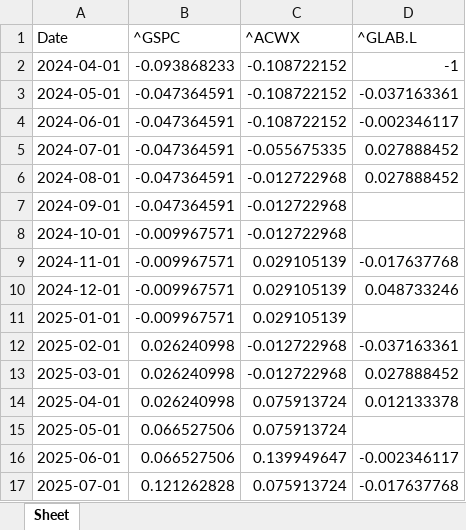
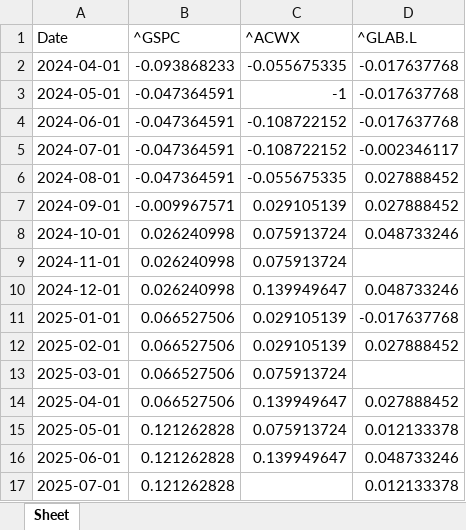
Before and after one commit to huaizhang/RPIQuantum2024, an Excel workbook: data/percentage_output.xlsx, sheet Sheet, drawn as a sheet; only a part is shown; values as stored, in another font and other column widths than the file's, no borders; the diff covers the shown part only; the diff names each change by its address in the sheet, - before the commit and + after, or states it on an @@ line.

```diff
--- a/data/percentage_output.xlsx (sheet Sheet)
+++ b/data/percentage_output.xlsx (sheet Sheet)
-C2 (^ACWX): -0.108722152
+C2 (^ACWX): -0.055675335
-D2 (^GLAB.L): -1
+D2 (^GLAB.L): -0.017637768
-C3 (^ACWX): -0.108722152
+C3 (^ACWX): -1
-D3 (^GLAB.L): -0.037163361
+D3 (^GLAB.L): -0.017637768
-D4 (^GLAB.L): -0.002346117
+D4 (^GLAB.L): -0.017637768
-C5 (^ACWX): -0.055675335
+C5 (^ACWX): -0.108722152
-D5 (^GLAB.L): 0.027888452
+D5 (^GLAB.L): -0.002346117
-C6 (^ACWX): -0.012722968
+C6 (^ACWX): -0.055675335
-B7 (^GSPC): -0.047364591
+B7 (^GSPC): -0.009967571
-C7 (^ACWX): -0.012722968
+C7 (^ACWX): 0.029105139
-D7 (^GLAB.L): (empty)
+D7 (^GLAB.L): 0.027888452
-B8:B10 (^GSPC): -0.009967571
+B8:B10 (^GSPC): 0.026240998
-C8 (^ACWX): -0.012722968
+C8 (^ACWX): 0.075913724
-D8 (^GLAB.L): (empty)
+D8 (^GLAB.L): 0.048733246
-C9 (^ACWX): 0.029105139
+C9 (^ACWX): 0.075913724
-D9 (^GLAB.L): -0.017637768
+D9 (^GLAB.L): (empty)
-C10 (^ACWX): 0.029105139
+C10 (^ACWX): 0.139949647
-B11 (^GSPC): -0.009967571
+B11 (^GSPC): 0.066527506
-D11 (^GLAB.L): (empty)
+D11 (^GLAB.L): -0.017637768
-B12:B14 (^GSPC): 0.026240998
+B12:B14 (^GSPC): 0.066527506
-C12 (^ACWX): -0.012722968
+C12 (^ACWX): 0.029105139
-D12 (^GLAB.L): -0.037163361
+D12 (^GLAB.L): 0.027888452
-C13 (^ACWX): -0.012722968
+C13 (^ACWX): 0.075913724
-D13 (^GLAB.L): 0.027888452
+D13 (^GLAB.L): (empty)
-C14 (^ACWX): 0.075913724
+C14 (^ACWX): 0.139949647
-D14 (^GLAB.L): 0.012133378
+D14 (^GLAB.L): 0.027888452
-B15:B16 (^GSPC): 0.066527506
+B15:B16 (^GSPC): 0.121262828
-D15 (^GLAB.L): (empty)
+D15 (^GLAB.L): 0.012133378
-D16 (^GLAB.L): -0.002346117
+D16 (^GLAB.L): 0.048733246
-C17 (^ACWX): 0.075913724
+C17 (^ACWX): (empty)
-D17 (^GLAB.L): -0.017637768
+D17 (^GLAB.L): 0.012133378
```
Also changed, not shown: 505 edited cells elsewhere in this sheet, data/monetary.xlsx, data/output.xlsx, 10 other files.
